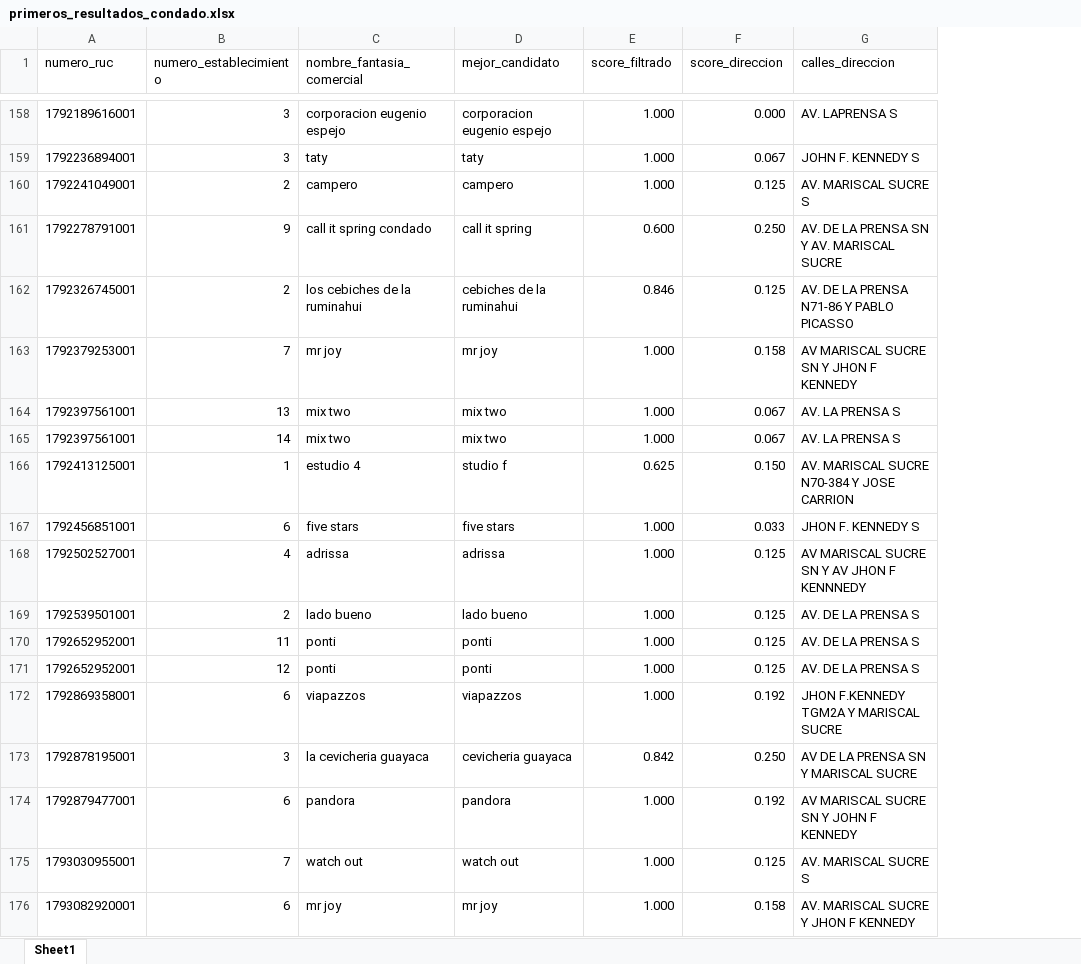
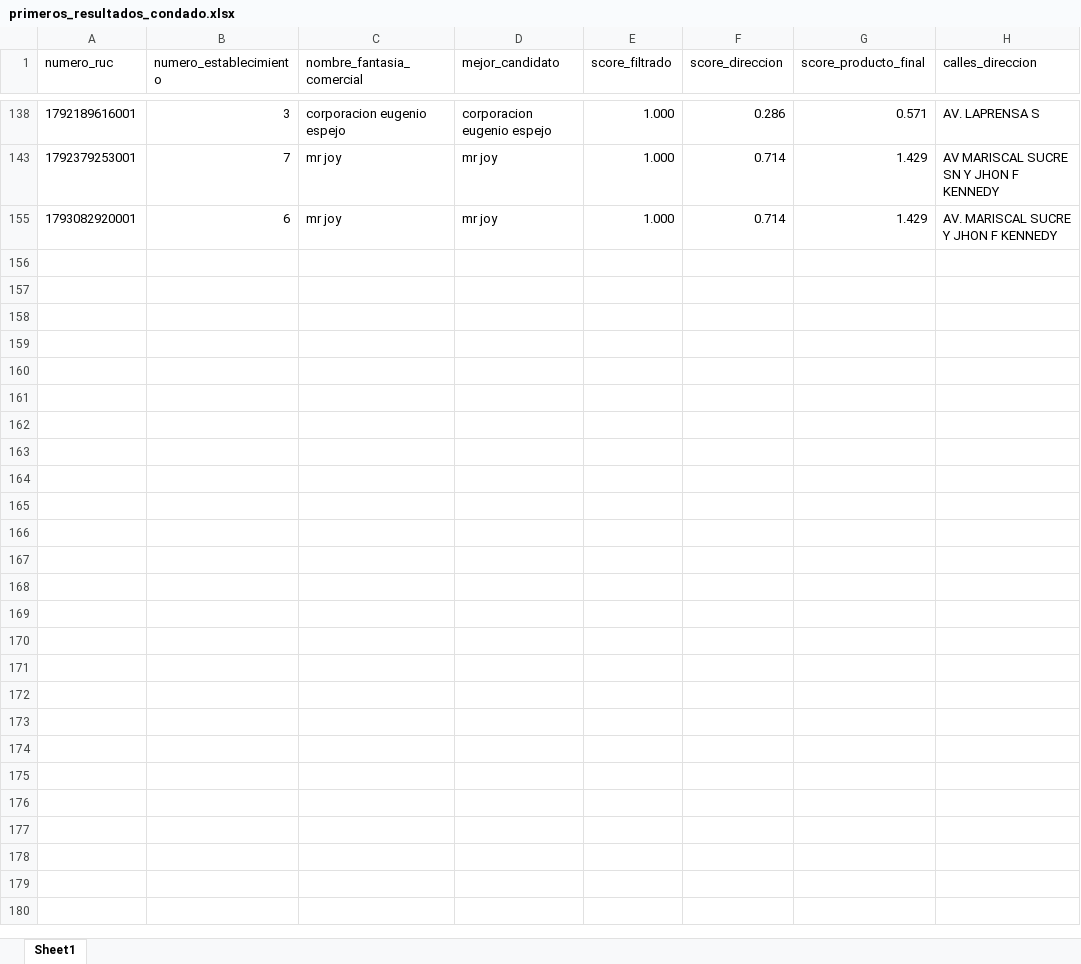
Before and after one commit to Leo-Maker636/centros_comerciales, an Excel workbook: sandbox/busqueda_rucs/primeros_resultados_condado.xlsx, sheet Sheet1, drawn as a sheet; only a part is shown, gaps mark what is left out; values as stored, in another font and other column widths than the file's, no borders; table styles not drawn; removed rows and columns are numbered as before the commit, all else as after; the diff covers the shown part only; the diff names each change by its address in the sheet, - before the commit and + after, or states it on an @@ line.

```diff
--- a/sandbox/busqueda_rucs/primeros_resultados_condado.xlsx (sheet Sheet1)
+++ b/sandbox/busqueda_rucs/primeros_resultados_condado.xlsx (sheet Sheet1)
+column G (score_producto_final), rows 138-155: 0.571 | 1.429 | 1.429
-F138 (score_direccion): 0.000
+F138 (score_direccion): 0.286
-row 159: 1792236894001 | 3 | taty | taty | 1.000 | 0.067 | JOHN F. KENNEDY S
-row 160: 1792241049001 | 2 | campero | campero | 1.000 | 0.125 | AV. MARISCAL SUCRE S
-row 161: 1792278791001 | 9 | call it spring condado | call it spring | 0.600 | 0.250 | AV. DE LA PRENSA SN Y AV. MARISCAL SUCRE
-row 162: 1792326745001 | 2 | los cebiches de la ruminahui | cebiches de la ruminahui | 0.846 | 0.125 | AV. DE LA PRENSA N71-86 Y PABLO PICASSO
-F143 (score_direccion): 0.158
+F143 (score_direccion): 0.714
-row 164: 1792397561001 | 13 | mix two | mix two | 1.000 | 0.067 | AV. LA PRENSA S
-row 165: 1792397561001 | 14 | mix two | mix two | 1.000 | 0.067 | AV. LA PRENSA S
-row 166: 1792413125001 | 1 | estudio 4 | studio f | 0.625 | 0.150 | AV. MARISCAL SUCRE N70-384 Y JOSE CARRION
-row 167: 1792456851001 | 6 | five stars | five stars | 1.000 | 0.033 | JHON F. KENNEDY S
-row 168: 1792502527001 | 4 | adrissa | adrissa | 1.000 | 0.125 | AV MARISCAL SUCRE SN Y AV JHON F KENNNEDY
-row 169: 1792539501001 | 2 | lado bueno | lado bueno | 1.000 | 0.125 | AV. DE LA PRENSA S
-row 170: 1792652952001 | 11 | ponti | ponti | 1.000 | 0.125 | AV. DE LA PRENSA S
-row 171: 1792652952001 | 12 | ponti | ponti | 1.000 | 0.125 | AV. DE LA PRENSA S
-row 172: 1792869358001 | 6 | viapazzos | viapazzos | 1.000 | 0.192 | JHON F.KENNEDY TGM2A Y MARISCAL SUCRE
-row 173: 1792878195001 | 3 | la cevicheria guayaca | cevicheria guayaca | 0.842 | 0.250 | AV DE LA PRENSA SN Y MARISCAL SUCRE
-row 174: 1792879477001 | 6 | pandora | pandora | 1.000 | 0.192 | AV MARISCAL SUCRE SN Y JOHN F KENNEDY
-row 175: 1793030955001 | 7 | watch out | watch out | 1.000 | 0.125 | AV. MARISCAL SUCRE S
-F155 (score_direccion): 0.158
+F155 (score_direccion): 0.714
```
Also changed, not shown: 163 removed rows and 6 edited cells elsewhere in this sheet, hidden cells, sandbox/tablas_locales_CC/direccion_centros_comerciales.xlsx, 2 other files.
